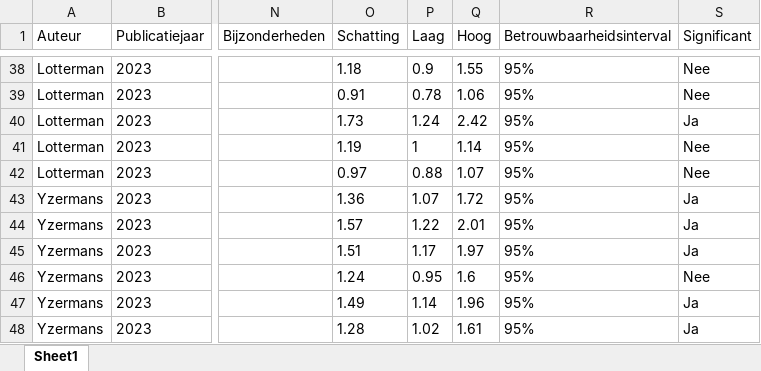
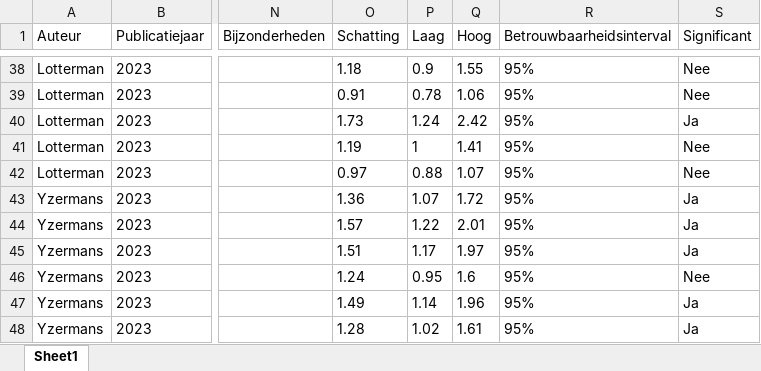
Before and after one commit to MJacobs1985/Geitenhouderijen, an Excel workbook: Data/Oddsratios.xlsx, sheet Sheet1, drawn as a sheet; only a part is shown, gaps mark what is left out; values as stored, in another font and other column widths than the file's, no borders; the diff names each change by its address in the sheet, - before the commit and + after, or states it on an @@ line.

Commit message:
Changes made to table
Made a typo on the Lotterman 1000m meta-analysis upper odds-ratio

```diff
--- a/Data/Oddsratios.xlsx (sheet Sheet1)
+++ b/Data/Oddsratios.xlsx (sheet Sheet1)
-Q41 (Hoog): 1.14
+Q41 (Hoog): 1.41
```
